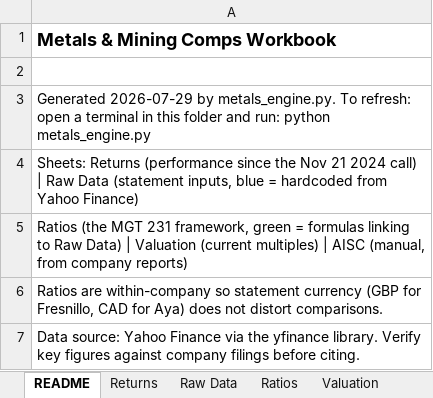
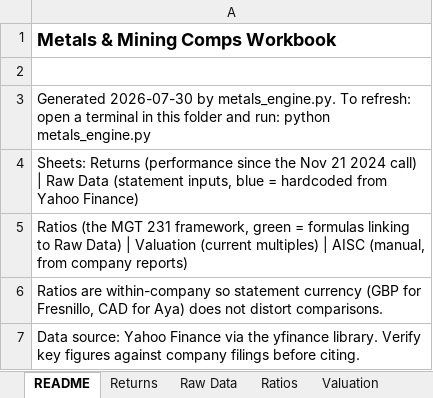
Before and after one commit to yalchinnijat/metals-mining-research, an Excel workbook: 02-data-engine/comps_workbook.xlsx, sheet README, drawn as a sheet; values as stored, in another font and other column widths than the file's, no borders; the diff names each change by its address in the sheet, - before the commit and + after, or states it on an @@ line.

```diff
--- a/02-data-engine/comps_workbook.xlsx (sheet README)
+++ b/02-data-engine/comps_workbook.xlsx (sheet README)
-A3: Generated 2026-07-29 by metals_engine.py.…
+A3: Generated 2026-07-30 by metals_engine.py.…
```
Also changed, not shown: sheet Valuation, sheet Returns, 1 other file.
